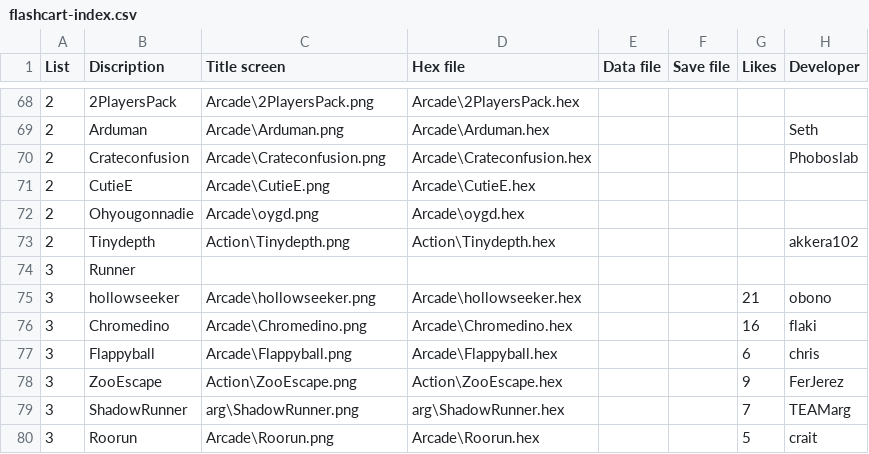
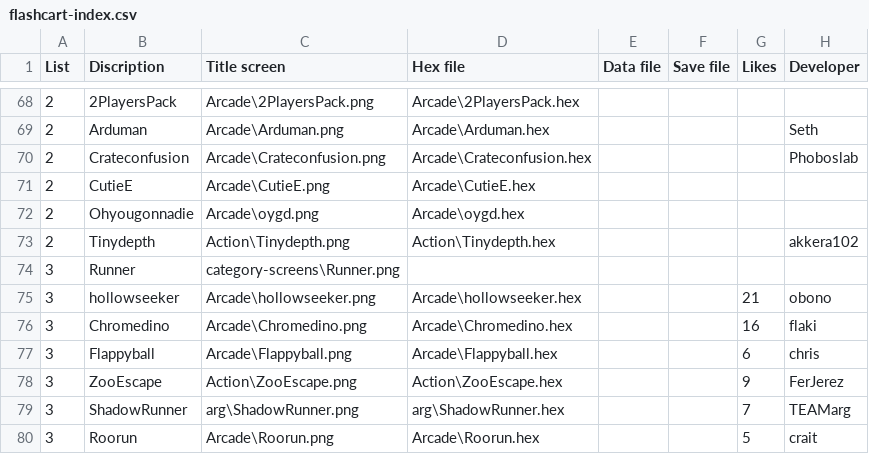
Before and after one commit to bateske/ArduFXTest, a CSV file: flashcart-index.csv, drawn as a sheet; only a part is shown, gaps mark what is left out.

Commit message:
Updated Runner Image

```diff
--- a/flashcart-index.csv
+++ b/flashcart-index.csv
@@ -73,3 +73,3 @@ List;Discription;Title screen;Hex file;Data file;Save file;Likes;Developer
 2;Tinydepth;Action\Tinydepth.png;Action\Tinydepth.hex;;;;akkera102
-3;Runner;;;;;;
+3;Runner;category-screens\Runner.png;;;;;
 3;hollowseeker;Arcade\hollowseeker.png;Arcade\hollowseeker.hex;;;21;obono
```
Also changed, not shown: 1 other file.
